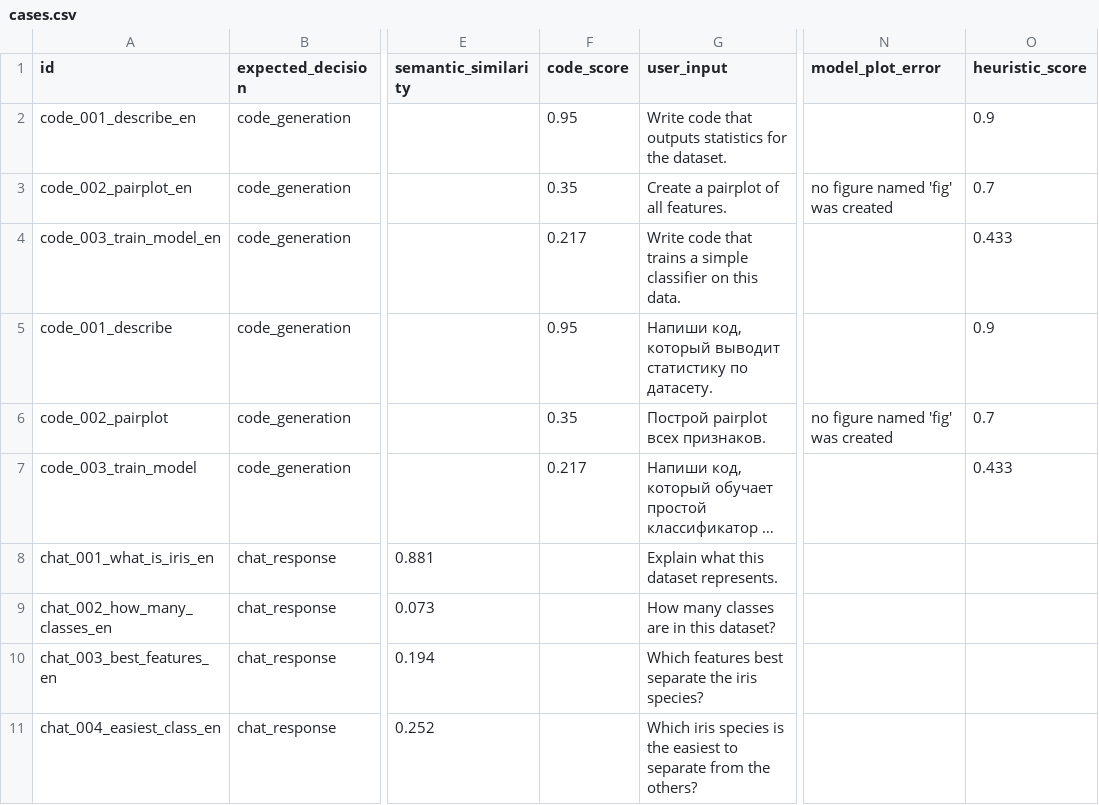
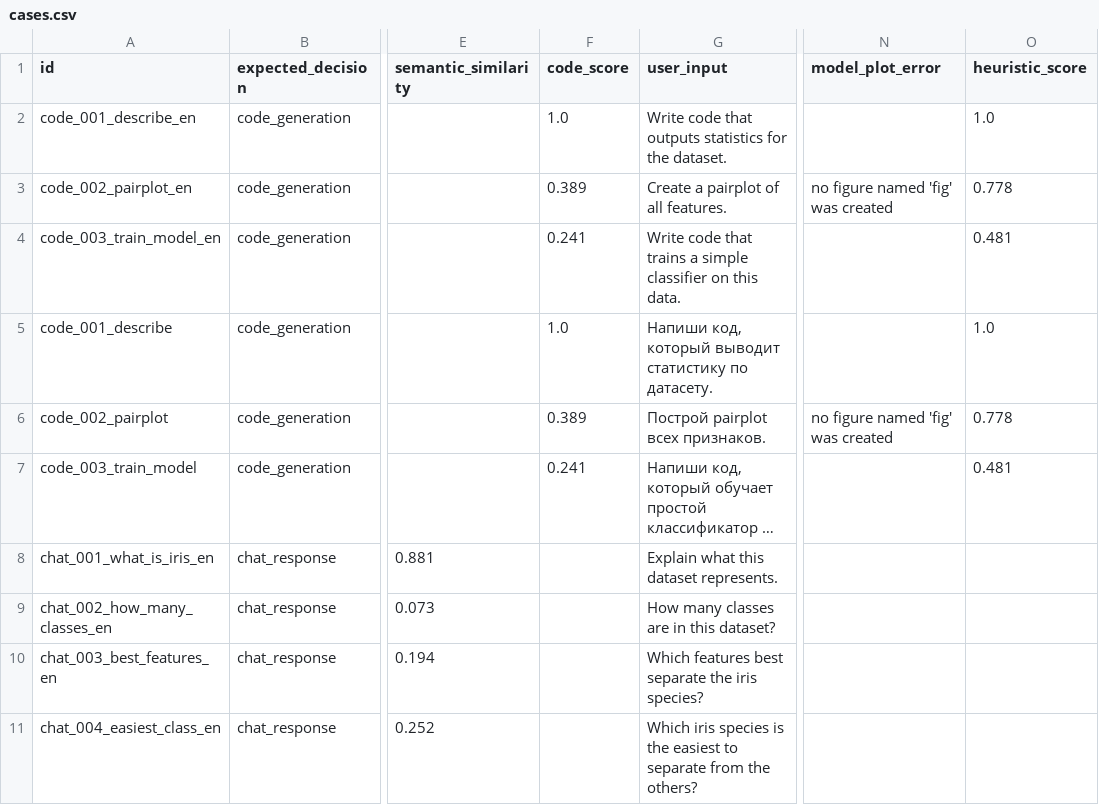
Before and after one commit to Mawwlle/talk2data, a CSV file: core/evaluation/report_4_remote_llm/cases.csv, drawn as a sheet; only a part is shown, gaps mark what is left out; long unchanged cells end in …; the diff names each change by its address in the sheet, - before the commit and + after, or states it on an @@ line.

Commit message:
[SD-1579]feat: added heuristic_metric normaliztion + fixed the report generation

```diff
--- a/core/evaluation/report_4_remote_llm/cases.csv
+++ b/core/evaluation/report_4_remote_llm/cases.csv
-F2 (code_score): 0.95
+F2 (code_score): 1.0
-O2 (heuristic_score): 0.9
+O2 (heuristic_score): 1.0
-F3 (code_score): 0.35
+F3 (code_score): 0.389
-O3 (heuristic_score): 0.7
+O3 (heuristic_score): 0.778
-F4 (code_score): 0.217
+F4 (code_score): 0.241
-O4 (heuristic_score): 0.433
+O4 (heuristic_score): 0.481
-F5 (code_score): 0.95
+F5 (code_score): 1.0
-O5 (heuristic_score): 0.9
+O5 (heuristic_score): 1.0
-F6 (code_score): 0.35
+F6 (code_score): 0.389
-O6 (heuristic_score): 0.7
+O6 (heuristic_score): 0.778
-F7 (code_score): 0.217
+F7 (code_score): 0.241
-O7 (heuristic_score): 0.433
+O7 (heuristic_score): 0.481
```
Also changed, not shown: 8 other files.
